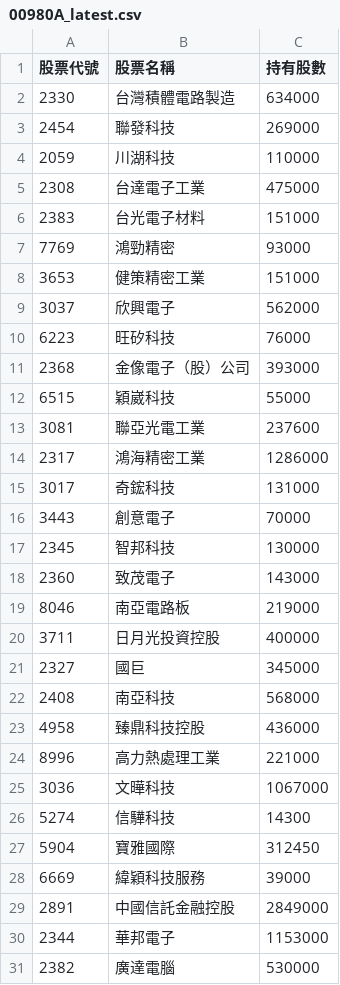
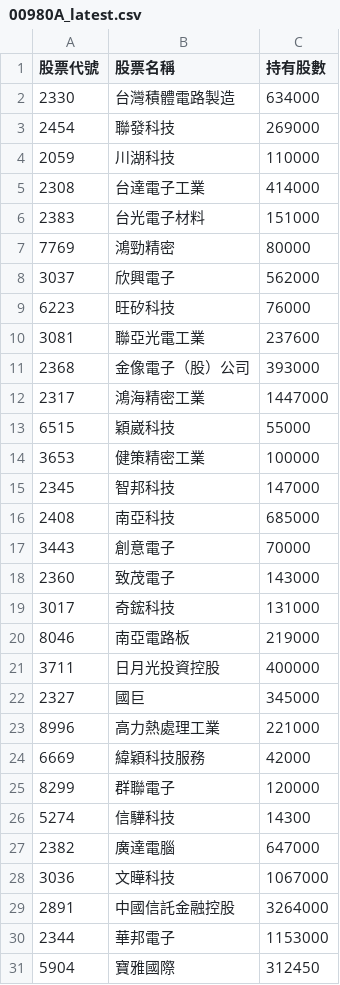
Before and after one commit to Hodichen/active-etf-tracker, a CSV file: 00980A_latest.csv, drawn as a sheet; only a part is shown; the diff covers the shown part only.

```diff
--- a/00980A_latest.csv
+++ b/00980A_latest.csv
@@ -4,16 +4,17 @@
 2059,川湖科技,110000
-2308,台達電子工業,475000
+2308,台達電子工業,414000
 2383,台光電子材料,151000
-7769,鴻勁精密,93000
-3653,健策精密工業,151000
+7769,鴻勁精密,80000
 3037,欣興電子,562000
 6223,旺矽科技,76000
+3081,聯亞光電工業,237600
 2368,金像電子（股）公司,393000
+2317,鴻海精密工業,1447000
 6515,穎崴科技,55000
-3081,聯亞光電工業,237600
-2317,鴻海精密工業,1286000
+3653,健策精密工業,100000
+2345,智邦科技,147000
+2408,南亞科技,685000
+3443,創意電子,70000
+2360,致茂電子,143000
 3017,奇鋐科技,131000
-3443,創意電子,70000
-2345,智邦科技,130000
-2360,致茂電子,143000
 8046,南亞電路板,219000
@@ -21,11 +22,10 @@
 2327,國巨,345000
-2408,南亞科技,568000
-4958,臻鼎科技控股,436000
 8996,高力熱處理工業,221000
+6669,緯穎科技服務,42000
+8299,群聯電子,120000
+5274,信驊科技,14300
+2382,廣達電腦,647000
 3036,文曄科技,1067000
-5274,信驊科技,14300
+2891,中國信託金融控股,3264000
+2344,華邦電子,1153000
 5904,寶雅國際,312450
-6669,緯穎科技服務,39000
-2891,中國信託金融控股,2849000
-2344,華邦電子,1153000
-2382,廣達電腦,530000
```
Also changed, not shown: 8 added rows, 6 removed rows and 3 moved rows elsewhere in this file.
